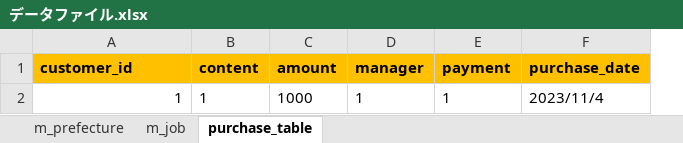
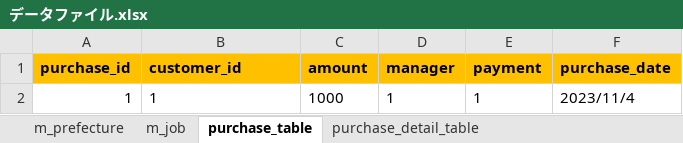
Before and after one commit to Mitsu-1216/BusinessSystem, an Excel workbook: document/データファイル.xlsx, sheet purchase_table, drawn as a sheet; values as stored, in another font and other column widths than the file's, no borders; removed rows and columns are numbered as before the commit, all else as after; the diff names each change by its address in the sheet, - before the commit and + after, or states it on an @@ line.

```diff
--- a/document/データファイル.xlsx (sheet purchase_table)
+++ b/document/データファイル.xlsx (sheet purchase_table)
+sheet tab: purchase_detail_table
+column A (purchase_id), row 2: 1
-column B (content), row 2: 1
-B2 alignment: right
+B2 alignment: left
```
Also changed, not shown: document/テーブル定義書.xlsx.
